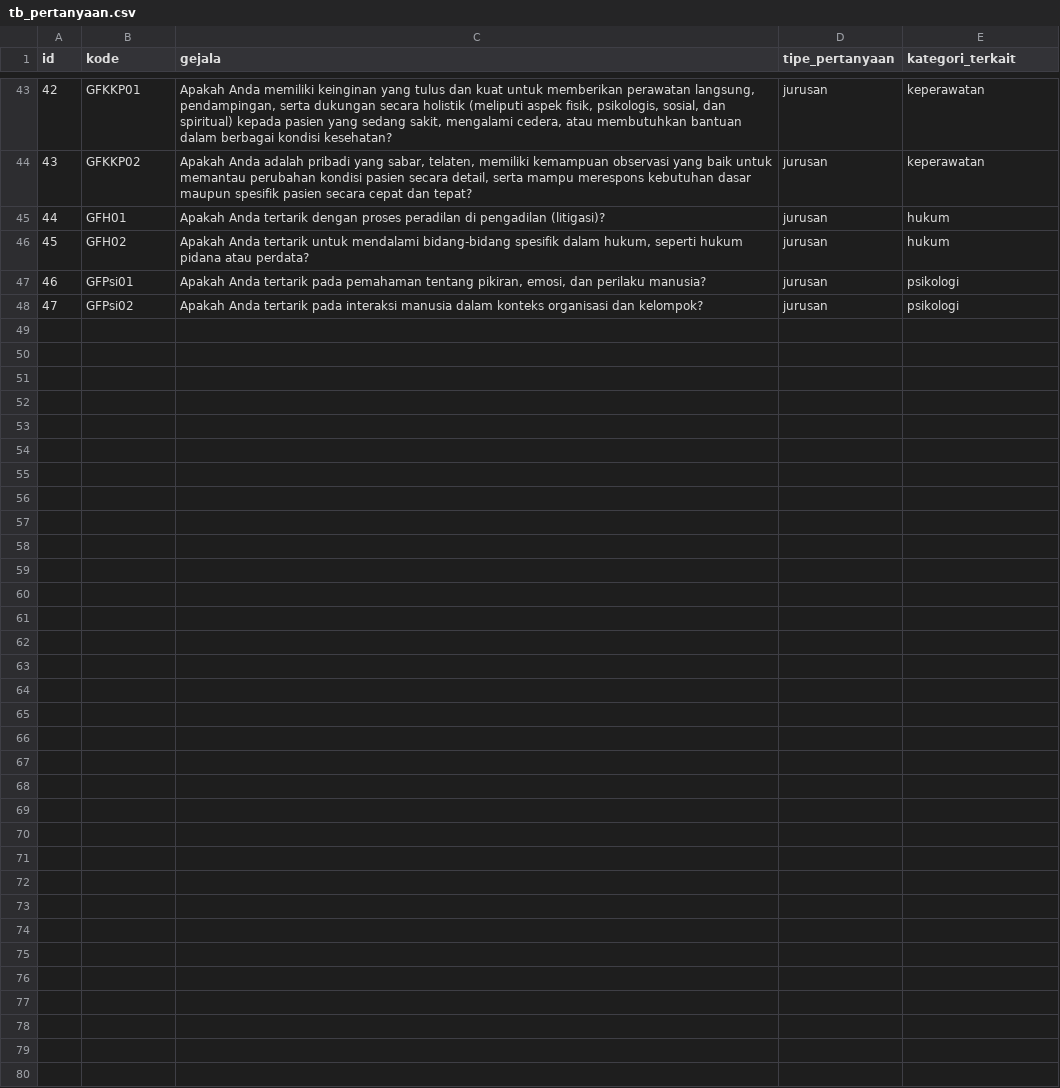
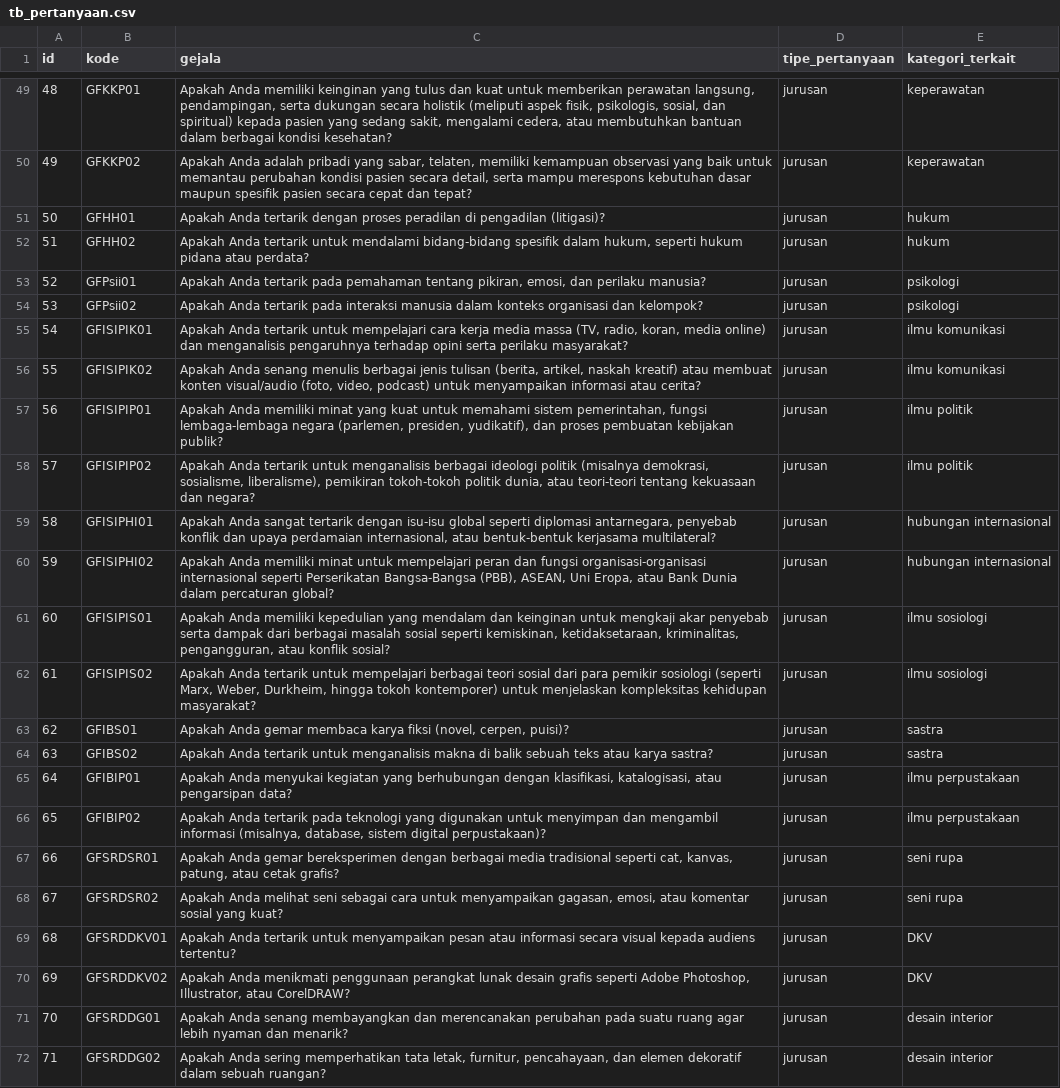
Before and after one commit to Payama01/forwardChainingJurusanKuliah, a CSV file: tb_pertanyaan.csv, drawn as a sheet; only a part is shown, gaps mark what is left out; addresses are those after the commit; the diff covers the shown part only; the diff names each change by its address in the sheet, - before the commit and + after, or states it on an @@ line.

Commit message:
add sosial dan seni

```diff
--- a/tb_pertanyaan.csv
+++ b/tb_pertanyaan.csv
@@ column A (id) renumbered between rows 23 and 54 @@
-B51 (kode): GFH01
+B51 (kode): GFHH01
-B52 (kode): GFH02
+B52 (kode): GFHH02
-B53 (kode): GFPsi01
+B53 (kode): GFPsii01
-B54 (kode): GFPsi02
+B54 (kode): GFPsii02
+row 55: 54 | GFISIPIK01 | Apakah Anda tertarik untuk mempelajari cara kerja media massa (TV, radio, koran, media online) dan menganalisis pengaruhnya terhadap opini serta perilaku masyarakat? | jurusan | ilmu komunikasi
+row 56: 55 | GFISIPIK02 | Apakah Anda senang menulis berbagai jenis tulisan (berita, artikel, naskah kreatif) atau membuat konten visual/audio (foto, video, podcast) untuk menyampaikan informasi atau cerita? | jurusan | ilmu komunikasi
+row 57: 56 | GFISIPIP01 | Apakah Anda memiliki minat yang kuat untuk memahami sistem pemerintahan, fungsi lembaga-lembaga negara (parlemen, presiden, yudikatif), dan proses pembuatan kebijakan publik? | jurusan | ilmu politik
+row 58: 57 | GFISIPIP02 | Apakah Anda tertarik untuk menganalisis berbagai ideologi politik (misalnya demokrasi, sosialisme, liberalisme), pemikiran tokoh-tokoh politik dunia, atau teori-teori tentang kekuasaan dan negara? | jurusan | ilmu politik
+row 59: 58 | GFISIPHI01 | Apakah Anda sangat tertarik dengan isu-isu global seperti diplomasi antarnegara, penyebab konflik dan upaya perdamaian internasional, atau bentuk-bentuk kerjasama multilateral? | jurusan | hubungan internasional
+row 60: 59 | GFISIPHI02 | Apakah Anda memiliki minat untuk mempelajari peran dan fungsi organisasi-organisasi internasional seperti Perserikatan Bangsa-Bangsa (PBB), ASEAN, Uni Eropa, atau Bank Dunia dalam percaturan global? | jurusan | hubungan internasional
+row 61: 60 | GFISIPIS01 | Apakah Anda memiliki kepedulian yang mendalam dan keinginan untuk mengkaji akar penyebab serta dampak dari berbagai masalah sosial seperti kemiskinan, ketidaksetaraan, kriminalitas, pengangguran, atau konflik sosial? | jurusan | ilmu sosiologi
+row 62: 61 | GFISIPIS02 | Apakah Anda tertarik untuk mempelajari berbagai teori sosial dari para pemikir sosiologi (seperti Marx, Weber, Durkheim, hingga tokoh kontemporer) untuk menjelaskan kompleksitas kehidupan masyarakat? | jurusan | ilmu sosiologi
+row 63: 62 | GFIBS01 | Apakah Anda gemar membaca karya fiksi (novel, cerpen, puisi)? | jurusan | sastra
+row 64: 63 | GFIBS02 | Apakah Anda tertarik untuk menganalisis makna di balik sebuah teks atau karya sastra? | jurusan | sastra
+row 65: 64 | GFIBIP01 | Apakah Anda menyukai kegiatan yang berhubungan dengan klasifikasi, katalogisasi, atau pengarsipan data? | jurusan | ilmu perpustakaan
+row 66: 65 | GFIBIP02 | Apakah Anda tertarik pada teknologi yang digunakan untuk menyimpan dan mengambil informasi (misalnya, database, sistem digital perpustakaan)? | jurusan | ilmu perpustakaan
+row 67: 66 | GFSRDSR01 | Apakah Anda gemar bereksperimen dengan berbagai media tradisional seperti cat, kanvas, patung, atau cetak grafis? | jurusan | seni rupa
+row 68: 67 | GFSRDSR02 | Apakah Anda melihat seni sebagai cara untuk menyampaikan gagasan, emosi, atau komentar sosial yang kuat? | jurusan | seni rupa
+row 69: 68 | GFSRDDKV01 | Apakah Anda tertarik untuk menyampaikan pesan atau informasi secara visual kepada audiens tertentu? | jurusan | DKV
+row 70: 69 | GFSRDDKV02 | Apakah Anda menikmati penggunaan perangkat lunak desain grafis seperti Adobe Photoshop, Illustrator, atau CorelDRAW? | jurusan | DKV
+row 71: 70 | GFSRDDG01 | Apakah Anda senang membayangkan dan merencanakan perubahan pada suatu ruang agar lebih nyaman dan menarik? | jurusan | desain interior
+row 72: 71 | GFSRDDG02 | Apakah Anda sering memperhatikan tata letak, furnitur, pencahayaan, dan elemen dekoratif dalam sebuah ruangan? | jurusan | desain interior
```
Also changed, not shown: 6 added rows elsewhere in this file, tb_rule.csv, 1 other file.
